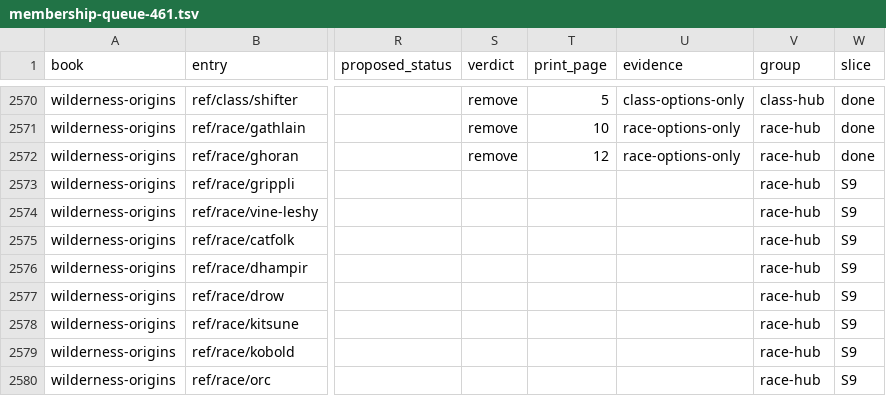
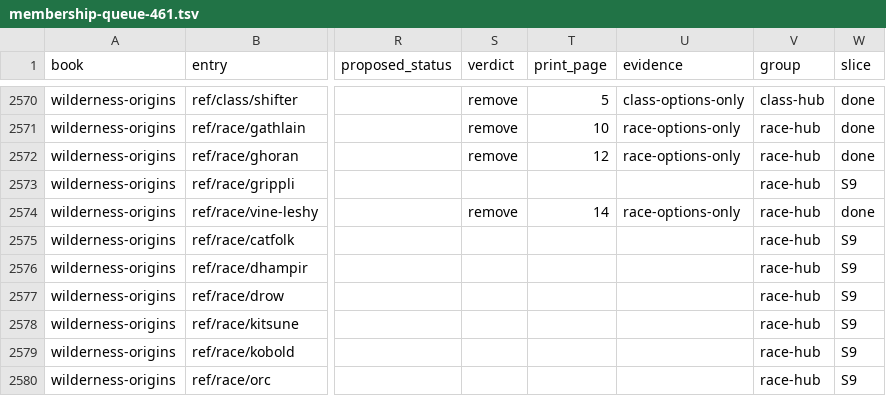
Before and after one commit to phynics/cast-iron-data, a TSV file: scripts/membership-queue-461.tsv, drawn as a sheet; only a part is shown, gaps mark what is left out; the diff names each change by its address in the sheet, - before the commit and + after, or states it on an @@ line.

```diff
--- a/scripts/membership-queue-461.tsv
+++ b/scripts/membership-queue-461.tsv
-S2574 (verdict): (empty)
+S2574 (verdict): remove
-T2574 (print_page): (empty)
+T2574 (print_page): 14
-U2574 (evidence): (empty)
+U2574 (evidence): race-options-only
-W2574 (slice): S9
+W2574 (slice): done
```
Also changed, not shown: 1 other file.
